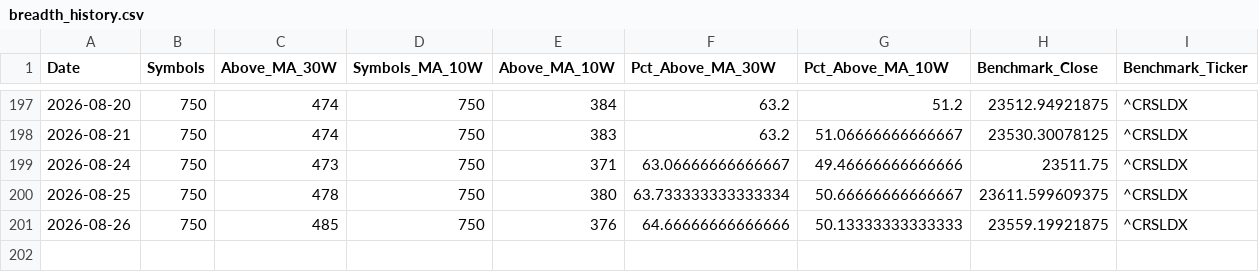
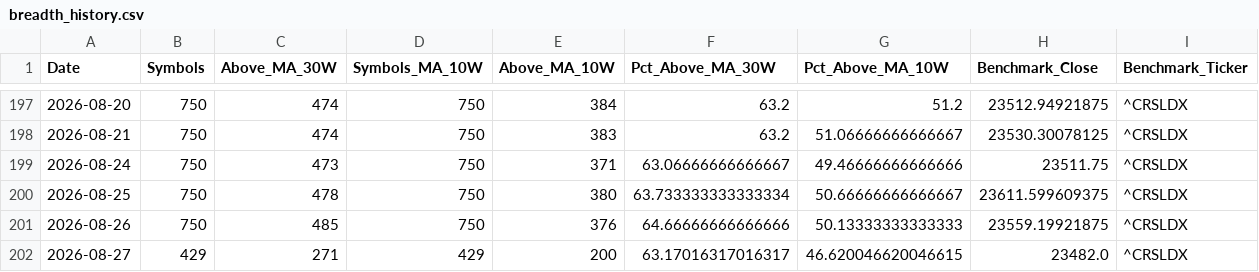
Before and after one commit to Pareshking/RS-Stages, a CSV file: data/breadth_history.csv, drawn as a sheet; only a part is shown, gaps mark what is left out.

```diff
--- a/data/breadth_history.csv
+++ b/data/breadth_history.csv
@@ -201 +201,2 @@ Date,Symbols,Above_MA_30W,Symbols_MA_10W,Above_MA_10W,Pct_Above_MA_30W,Pct_Above
 2026-08-26,750,485,750,376,64.66666666666666,50.13333333333333,23559.19921875,^CRSLDX
+2026-08-27,429,271,429,200,63.17016317016317,46.620046620046615,23482.0,^CRSLDX
```
Also changed, not shown: data/latest_research.csv, data/previous_research.csv.
